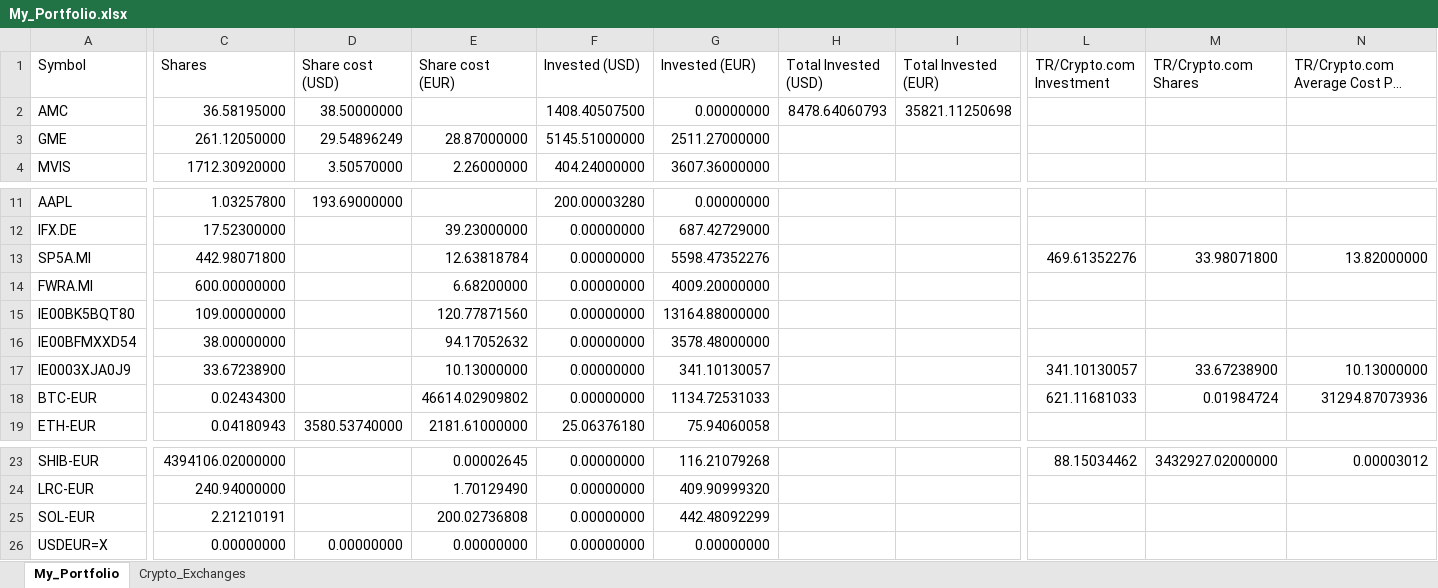
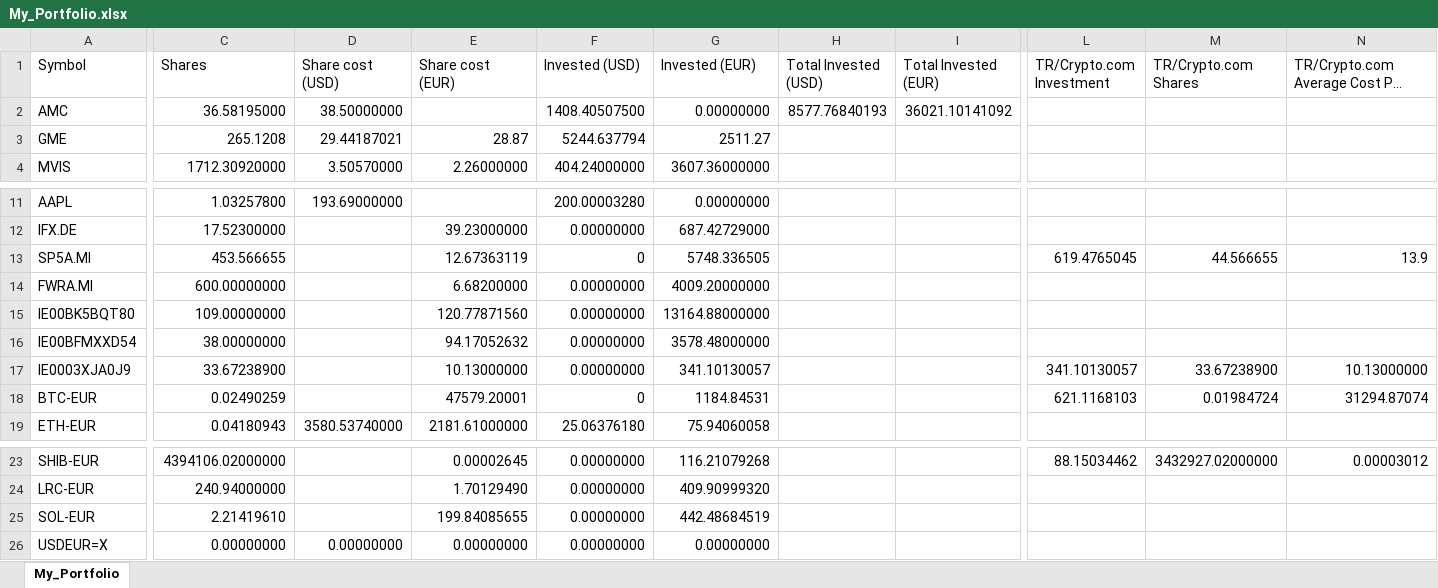
Before and after one commit to giuseppedavidde/Data_for_Analysis, an Excel workbook: My_Portfolio.xlsx, sheet My_Portfolio, drawn as a sheet; only a part is shown, gaps mark what is left out; long unchanged cells end in …; values as stored, in another font and other column widths than the file's, no borders; the diff covers the shown part only; the diff names each change by its address in the sheet, - before the commit and + after, or states it on an @@ line.

```diff
--- a/My_Portfolio.xlsx (sheet My_Portfolio)
+++ b/My_Portfolio.xlsx (sheet My_Portfolio)
-sheet tab: Crypto_Exchanges
-H2 (Total Invested (USD)): 8478.64060793
+H2 (Total Invested (USD)): 8577.76840193
-I2 (Total Invested (EUR)): 35821.11250698
+I2 (Total Invested (EUR)): 36021.10141092
-C3 (Shares): 261.12050000
+C3 (Shares): 265.1208
-D3 (Share cost (USD)): 29.54896249
+D3 (Share cost (USD)): 29.44187021
-E3 (Share cost (EUR)): 28.87000000
+E3 (Share cost (EUR)): 28.87
-F3 (Invested (USD)): 5145.51000000
+F3 (Invested (USD)): 5244.637794
-G3 (Invested (EUR)): 2511.27000000
+G3 (Invested (EUR)): 2511.27
-C13 (Shares): 442.98071800
+C13 (Shares): 453.566655
-E13 (Share cost (EUR)): 12.63818784
+E13 (Share cost (EUR)): 12.67363119
-F13 (Invested (USD)): 0.00000000
+F13 (Invested (USD)): 0
-G13 (Invested (EUR)): 5598.47352276
+G13 (Invested (EUR)): 5748.336505
-L13 (TR/Crypto.com Investment): 469.61352276
+L13 (TR/Crypto.com Investment): 619.4765045
-M13 (TR/Crypto.com Shares): 33.98071800
+M13 (TR/Crypto.com Shares): 44.566655
-N13: 13.82000000
+N13: 13.9
-C18 (Shares): 0.02434300
+C18 (Shares): 0.02490259
-E18 (Share cost (EUR)): 46614.02909802
+E18 (Share cost (EUR)): 47579.20001
-F18 (Invested (USD)): 0.00000000
+F18 (Invested (USD)): 0
-G18 (Invested (EUR)): 1134.72531033
+G18 (Invested (EUR)): 1184.84531
-L18 (TR/Crypto.com Investment): 621.11681033
+L18 (TR/Crypto.com Investment): 621.1168103
-N18: 31294.87073936
+N18: 31294.87074
-C25 (Shares): 2.21210191
+C25 (Shares): 2.21419610
-E25 (Share cost (EUR)): 200.02736808
+E25 (Share cost (EUR)): 199.84085655
-G25 (Invested (EUR)): 442.48092299
+G25 (Invested (EUR)): 442.48684519
```
Also changed, not shown: 5 edited cells elsewhere in this sheet, formulas that keep their value, 1 other file.
